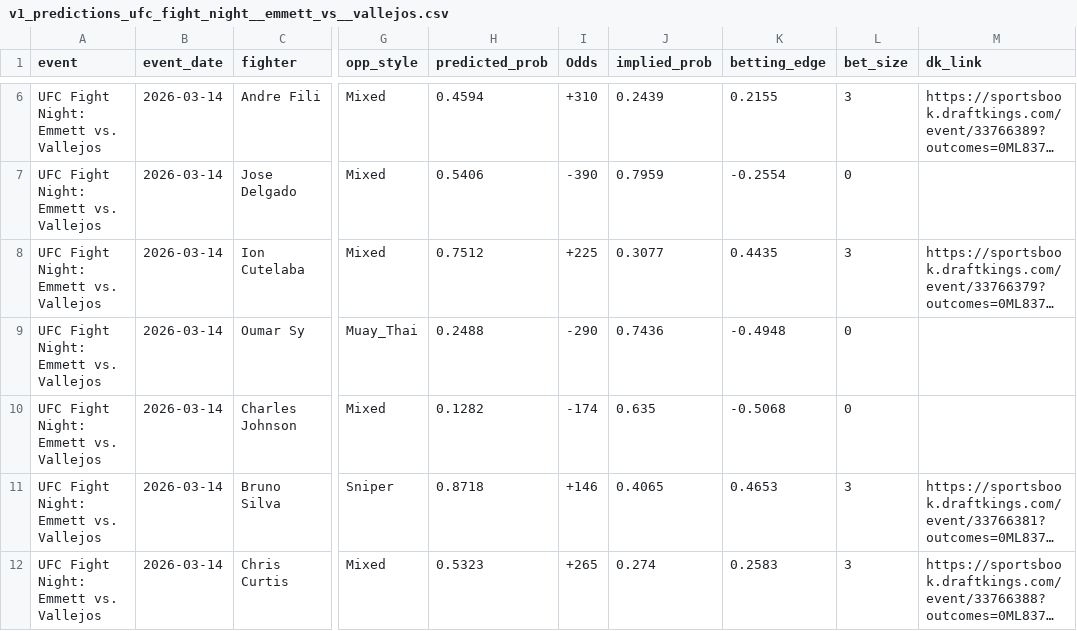
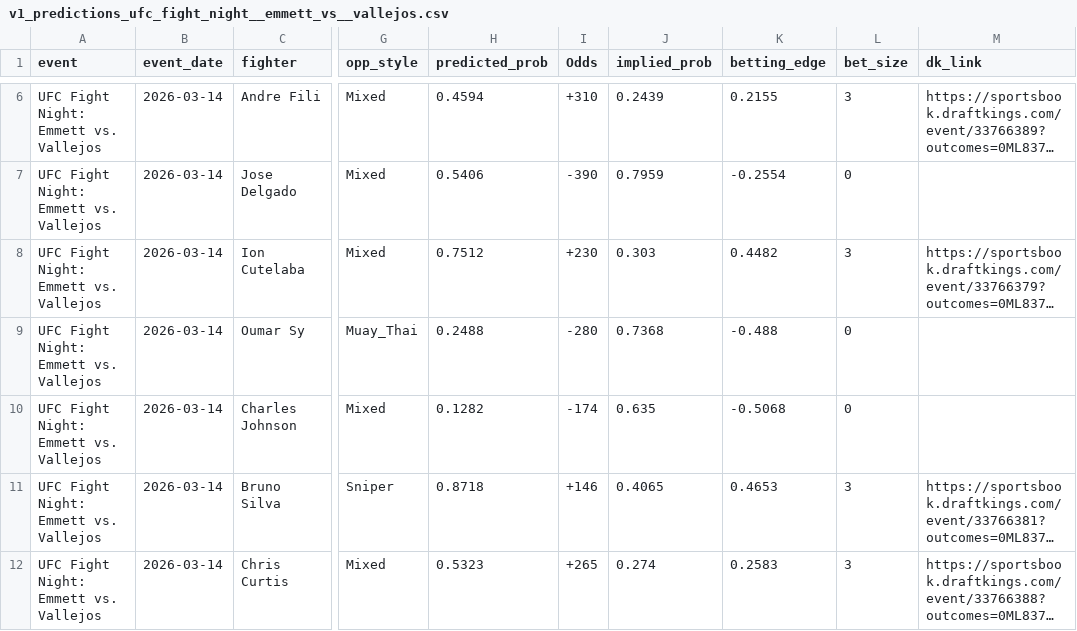
Before and after one commit to zwinship/UFC_Model, a CSV file: predictions/v1_predictions_ufc_fight_night__emmett_vs__vallejos.csv, drawn as a sheet; only a part is shown, gaps mark what is left out; long unchanged cells end in …; the diff names each change by its address in the sheet, - before the commit and + after, or states it on an @@ line.

Commit message:
feat: V1 predictions for UFC Fight Night: Emmett vs. Vallejos

```diff
--- a/predictions/v1_predictions_ufc_fight_night__emmett_vs__vallejos.csv
+++ b/predictions/v1_predictions_ufc_fight_night__emmett_vs__vallejos.csv
-I8 (Odds): +225
+I8 (Odds): +230
-J8 (implied_prob): 0.3077
+J8 (implied_prob): 0.303
-K8 (betting_edge): 0.4435
+K8 (betting_edge): 0.4482
-I9 (Odds): -290
+I9 (Odds): -280
-J9 (implied_prob): 0.7436
+J9 (implied_prob): 0.7368
-K9 (betting_edge): -0.4948
+K9 (betting_edge): -0.488
```
